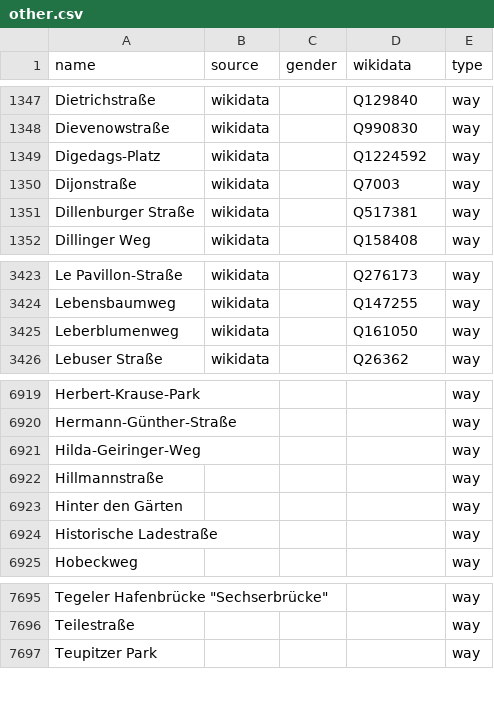
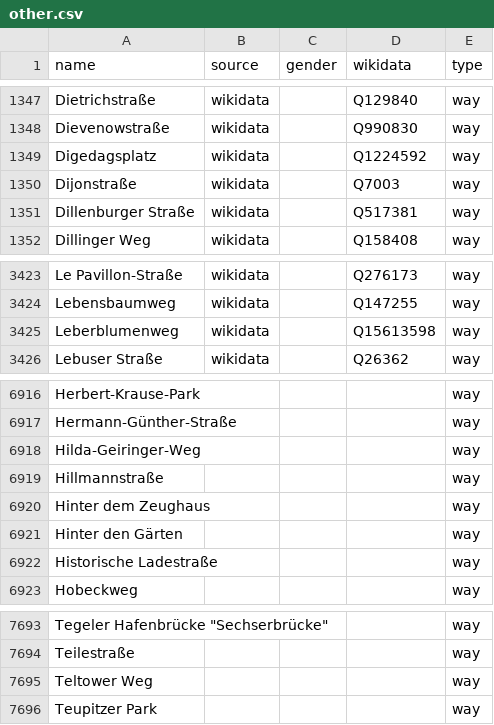
Before and after one commit to EqualStreetNames/equalstreetnames-berlin, a CSV file: data/other.csv, drawn as a sheet; only a part is shown, gaps mark what is left out; the diff covers the shown part only; the diff names each change by its address in the sheet, - before the commit and + after, or states it on an @@ line.

```diff
--- a/data/other.csv
+++ b/data/other.csv
-A1349 (name): Digedags-Platz
+A1349 (name): Digedagsplatz
-D3425 (wikidata): Q161050
+D3425 (wikidata): Q15613598
+row 6920: Hinter dem Zeughaus |  |  |  | way
+row 7695: Teltower Weg |  |  |  | way
```
Also changed, not shown: 1 added row and 4 removed rows elsewhere in this file, 2 other files.
